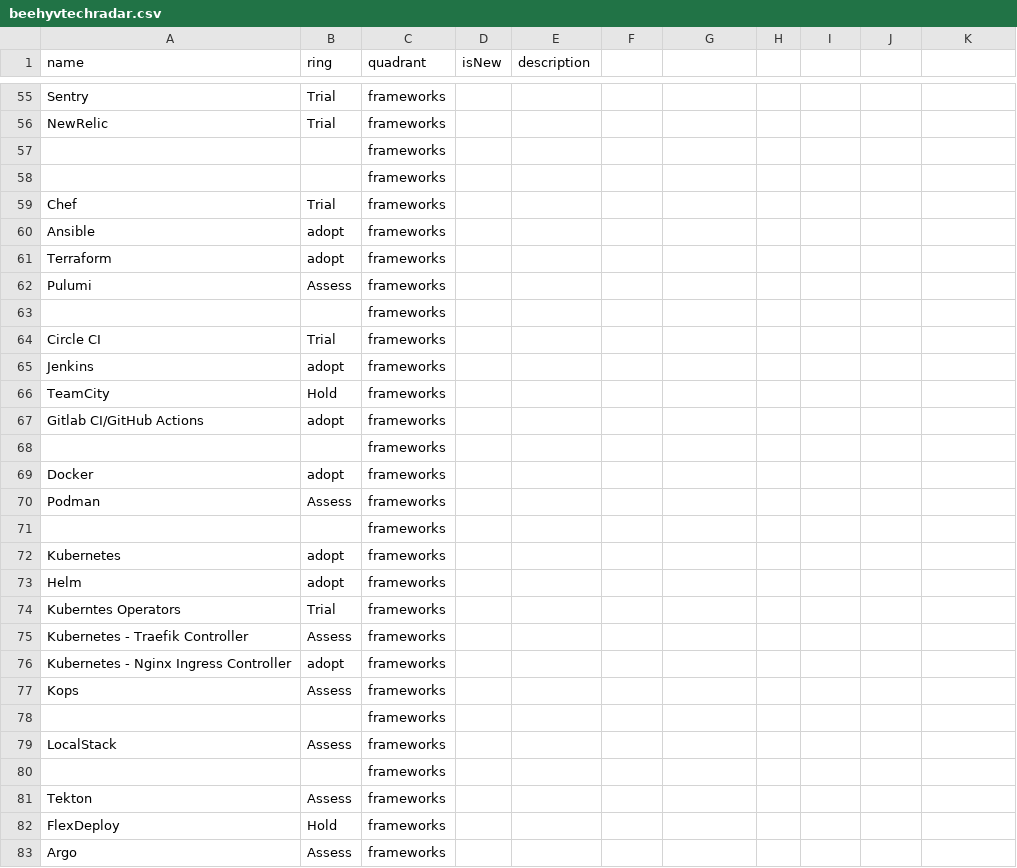
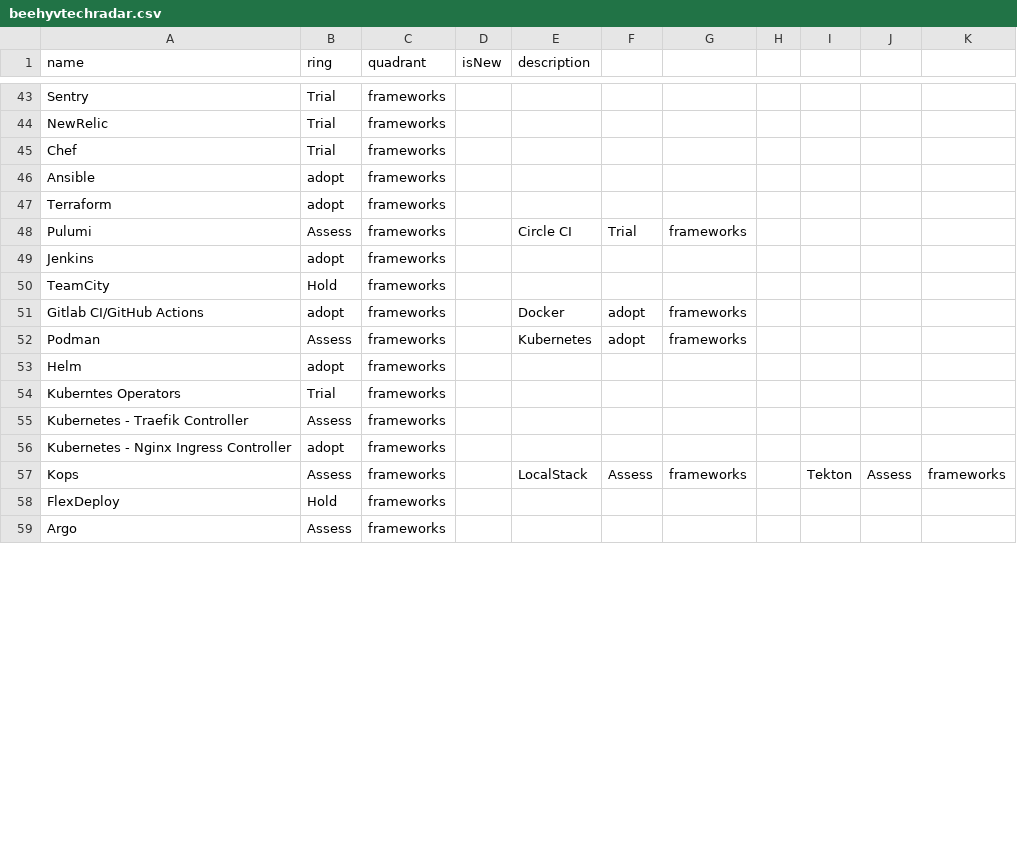
Before and after one commit to beehyv/beehyvtechradar, a CSV file: beehyvtechradar.csv, drawn as a sheet; only a part is shown, gaps mark what is left out; the diff covers the shown part only.

Commit message:
Removed empty lines

```diff
--- a/beehyvtechradar.csv
+++ b/beehyvtechradar.csv
@@ -56,4 +44,2 @@ Sentry,Trial,frameworks,,
 NewRelic,Trial,frameworks,,
-,,frameworks,,
-,,frameworks,,
 Chef,Trial,frameworks,,
@@ -61,13 +47,7 @@ Ansible,adopt,frameworks,,
 Terraform,adopt,frameworks,,
-Pulumi,Assess,frameworks,,
-,,frameworks,,
-Circle CI,Trial,frameworks,,
+Pulumi,Assess,frameworks,,Circle CI,Trial,frameworks,,
 Jenkins,adopt,frameworks,,
 TeamCity,Hold,frameworks,,
-Gitlab CI/GitHub Actions,adopt,frameworks,,
-,,frameworks,,
-Docker,adopt,frameworks,,
-Podman,Assess,frameworks,,
-,,frameworks,,
-Kubernetes,adopt,frameworks,,
+Gitlab CI/GitHub Actions,adopt,frameworks,,Docker,adopt,frameworks,,
+Podman,Assess,frameworks,,Kubernetes,adopt,frameworks,,
 Helm,adopt,frameworks,,
@@ -76,7 +56,3 @@ Kubernetes - Traefik Controller,Assess,frameworks,,
 Kubernetes - Nginx Ingress Controller,adopt,frameworks,,
-Kops,Assess,frameworks,,
-,,frameworks,,
-LocalStack,Assess,frameworks,,
-,,frameworks,,
-Tekton,Assess,frameworks,,
+Kops,Assess,frameworks,,LocalStack,Assess,frameworks,,Tekton,Assess,frameworks,,
 FlexDeploy,Hold,frameworks,,
```
Also changed, not shown: 38 removed rows and 40 edited cells elsewhere in this file.
